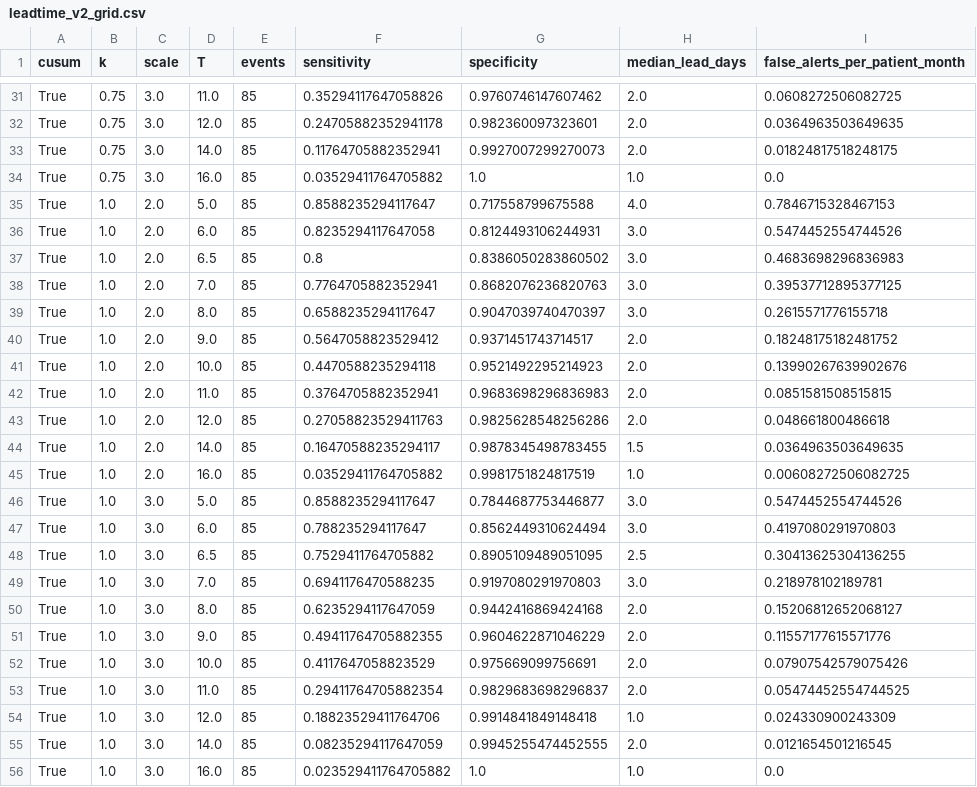
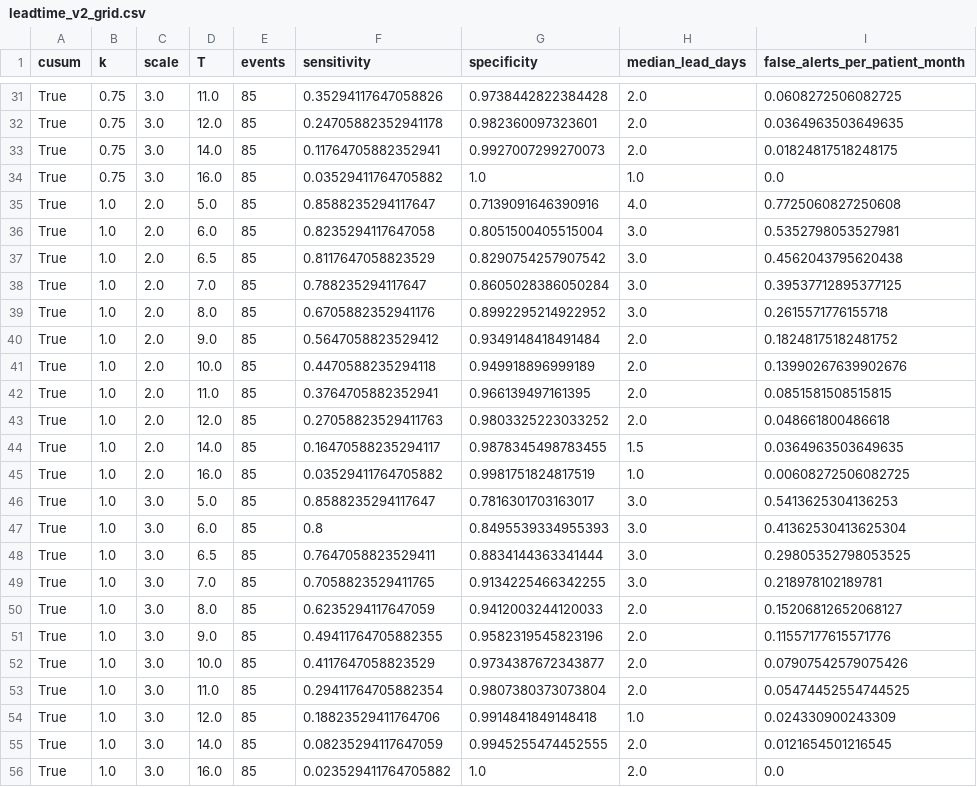
Before and after one commit to aadityaa0523/HridayMitra, a CSV file: reports/leadtime_v2_grid.csv, drawn as a sheet; only a part is shown, gaps mark what is left out; the diff covers the shown part only; the diff names each change by its address in the sheet, - before the commit and + after, or states it on an @@ line.

```diff
--- a/reports/leadtime_v2_grid.csv
+++ b/reports/leadtime_v2_grid.csv
-G31 (specificity): 0.9760746147607462
+G31 (specificity): 0.9738442822384428
-G35 (specificity): 0.717558799675588
+G35 (specificity): 0.7139091646390916
-I35 (false_alerts_per_patient_month): 0.7846715328467153
+I35 (false_alerts_per_patient_month): 0.7725060827250608
-G36 (specificity): 0.8124493106244931
+G36 (specificity): 0.8051500405515004
-I36 (false_alerts_per_patient_month): 0.5474452554744526
+I36 (false_alerts_per_patient_month): 0.5352798053527981
-F37 (sensitivity): 0.8
+F37 (sensitivity): 0.8117647058823529
-G37 (specificity): 0.8386050283860502
+G37 (specificity): 0.8290754257907542
-I37 (false_alerts_per_patient_month): 0.4683698296836983
+I37 (false_alerts_per_patient_month): 0.4562043795620438
-F38 (sensitivity): 0.7764705882352941
+F38 (sensitivity): 0.788235294117647
-G38 (specificity): 0.8682076236820763
+G38 (specificity): 0.8605028386050284
-F39 (sensitivity): 0.6588235294117647
+F39 (sensitivity): 0.6705882352941176
-G39 (specificity): 0.9047039740470397
+G39 (specificity): 0.8992295214922952
-G40 (specificity): 0.9371451743714517
+G40 (specificity): 0.9349148418491484
-G41 (specificity): 0.9521492295214923
+G41 (specificity): 0.949918896999189
-G42 (specificity): 0.9683698296836983
+G42 (specificity): 0.966139497161395
-G43 (specificity): 0.9825628548256286
+G43 (specificity): 0.9803325223033252
-G46 (specificity): 0.7844687753446877
+G46 (specificity): 0.7816301703163017
-I46 (false_alerts_per_patient_month): 0.5474452554744526
+I46 (false_alerts_per_patient_month): 0.5413625304136253
-F47 (sensitivity): 0.788235294117647
+F47 (sensitivity): 0.8
-G47 (specificity): 0.8562449310624494
+G47 (specificity): 0.8495539334955393
-I47 (false_alerts_per_patient_month): 0.4197080291970803
+I47 (false_alerts_per_patient_month): 0.41362530413625304
-F48 (sensitivity): 0.7529411764705882
+F48 (sensitivity): 0.7647058823529411
-G48 (specificity): 0.8905109489051095
+G48 (specificity): 0.8834144363341444
-H48 (median_lead_days): 2.5
+H48 (median_lead_days): 3.0
-I48 (false_alerts_per_patient_month): 0.30413625304136255
+I48 (false_alerts_per_patient_month): 0.29805352798053525
-F49 (sensitivity): 0.6941176470588235
+F49 (sensitivity): 0.7058823529411765
-G49 (specificity): 0.9197080291970803
+G49 (specificity): 0.9134225466342255
-G50 (specificity): 0.9442416869424168
+G50 (specificity): 0.9412003244120033
-G51 (specificity): 0.9604622871046229
+G51 (specificity): 0.9582319545823196
-G52 (specificity): 0.975669099756691
+G52 (specificity): 0.9734387672343877
-G53 (specificity): 0.9829683698296837
+G53 (specificity): 0.9807380373073804
-H56 (median_lead_days): 1.0
+H56 (median_lead_days): 2.0
```
Also changed, not shown: 52 edited cells elsewhere in this file, reports/assumption_sensitivity.csv, reports/careloop_results.csv, 51 other files.
